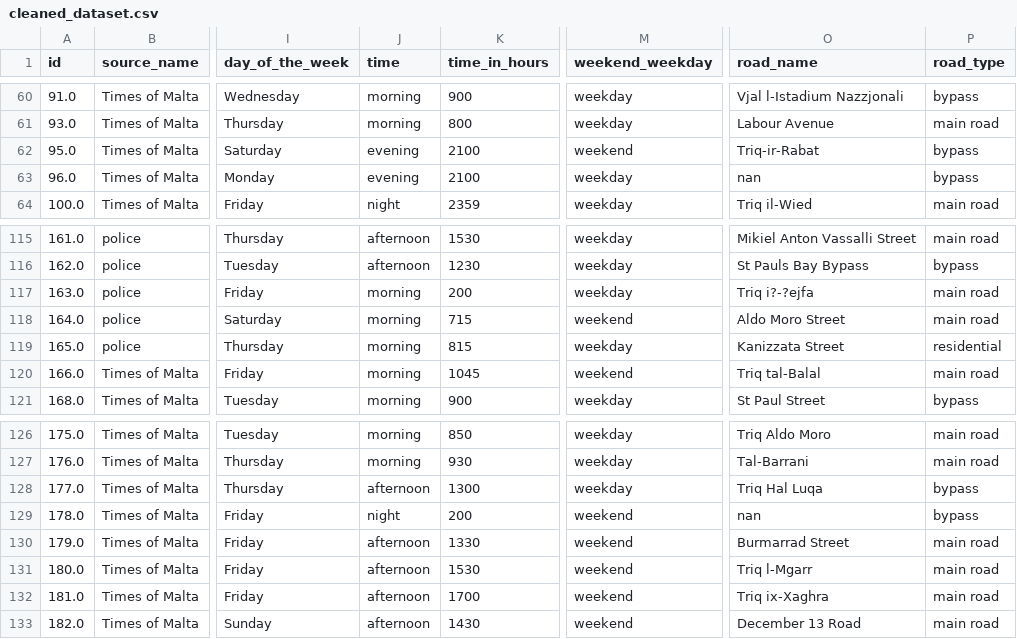
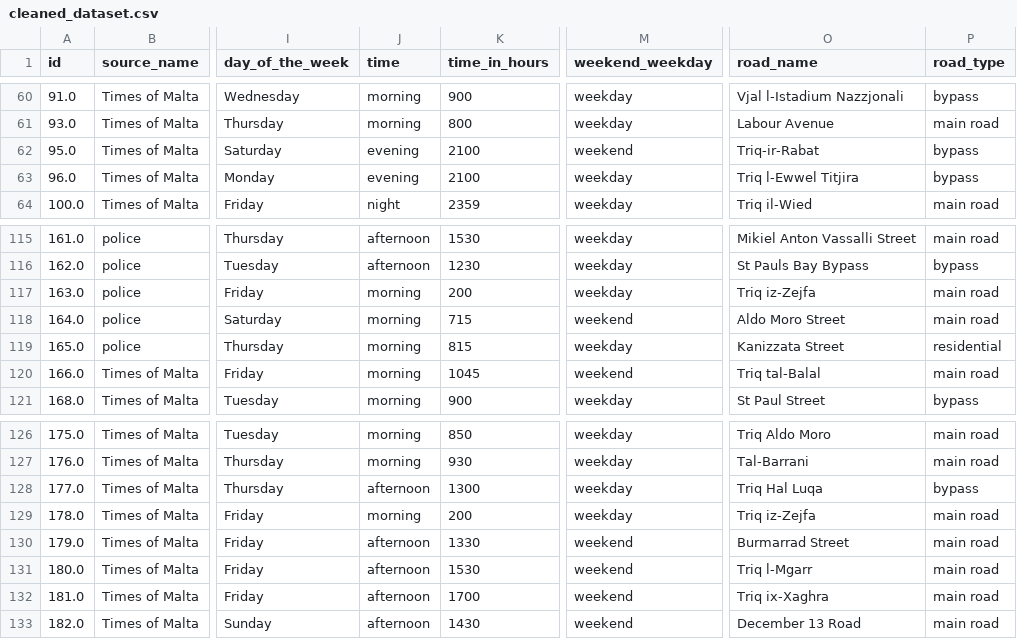
Before and after one commit to Matthias-VP-UoM/ICS5110-Applied-Machine-Learning-, a CSV file: cleaned_dataset.csv, drawn as a sheet; only a part is shown, gaps mark what is left out; the diff names each change by its address in the sheet, - before the commit and + after, or states it on an @@ line.

```diff
--- a/cleaned_dataset.csv
+++ b/cleaned_dataset.csv
-O63 (road_name): nan
+O63 (road_name): Triq l-Ewwel Titjira
-O117 (road_name): Triq i?-?ejfa
+O117 (road_name): Triq iz-Zejfa
-J129 (time): night
+J129 (time): morning
-M129 (weekend_weekday): weekend
+M129 (weekend_weekday): weekday
-O129 (road_name): nan
+O129 (road_name): Triq iz-Zejfa
-P129 (road_type): bypass
+P129 (road_type): main road
```
Also changed, not shown: Applied Machine Learning DS - Cleaned DS.csv, 3 other files.
